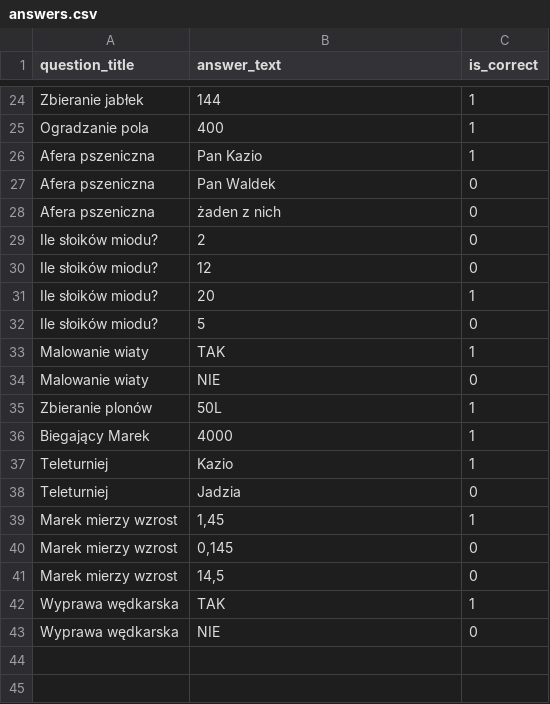
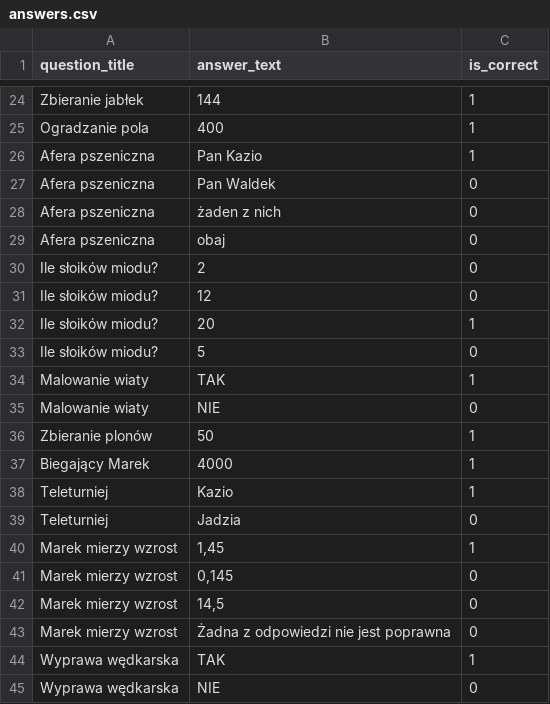
Before and after one commit to RZEPI/pg-group-project, a CSV file: db/data/answers.csv, drawn as a sheet; only a part is shown, gaps mark what is left out.

```diff
--- a/db/data/answers.csv
+++ b/db/data/answers.csv
@@ -28,2 +28,3 @@ question_title,answer_text,is_correct
 "Afera pszeniczna","żaden z nich",0
+"Afera pszeniczna","obaj",0
 "Ile słoików miodu?","2",0
@@ -34,3 +35,3 @@ question_title,answer_text,is_correct
 "Malowanie wiaty","NIE",0
-"Zbieranie plonów","50L",1
+"Zbieranie plonów","50",1
 "Biegający Marek","4000",1
@@ -41,2 +42,3 @@ question_title,answer_text,is_correct
 "Marek mierzy wzrost","14,5",0
+"Marek mierzy wzrost","Żadna z odpowiedzi nie jest poprawna",0
 "Wyprawa wędkarska","TAK",1
```
Also changed, not shown: 2 other files.
